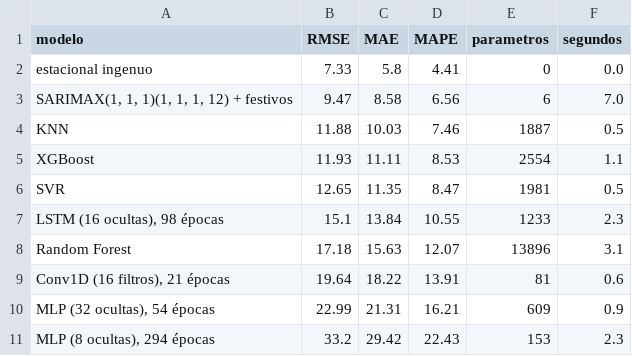
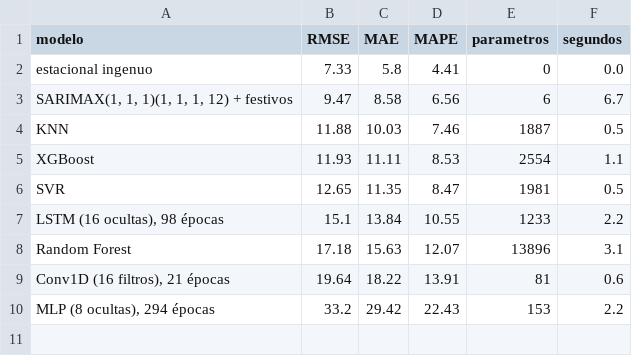
Before and after one commit to luisfermezaramrez-stack/st-2026-2-miniproyecto-02, a CSV file: resultados/metricas.csv, drawn as a sheet.

Commit message:
Seleccionar el tamaño del MLP con la validación temporal
La parte 4 del enunciado exige elegir las épocas y el tamaño del MLP
entre al menos dos con una validación temporal anterior al backtest.
validar_redes entrena las dos candidatas (8 y 32 ocultas), compara su
pérdida de validación y solo deja pasar al backtest la de menor pérdida;
el guion imprime la elección.

Queda una MLP en la tabla: metricas.csv tiene ahora nueve filas con las
tres redes, y el informe explica la elección y describe la tabla nueva.
Las demás cifras no cambian.

```diff
--- a/resultados/metricas.csv
+++ b/resultados/metricas.csv
@@ -2,3 +2,3 @@ modelo,RMSE,MAE,MAPE,parametros,segundos
 estacional ingenuo,7.33,5.8,4.41,0,0.0
-"SARIMAX(1, 1, 1)(1, 1, 1, 12) + festivos",9.47,8.58,6.56,6,7.0
+"SARIMAX(1, 1, 1)(1, 1, 1, 12) + festivos",9.47,8.58,6.56,6,6.7
 KNN,11.88,10.03,7.46,1887,0.5
@@ -6,6 +6,5 @@ XGBoost,11.93,11.11,8.53,2554,1.1
 SVR,12.65,11.35,8.47,1981,0.5
-"LSTM (16 ocultas), 98 épocas",15.1,13.84,10.55,1233,2.3
+"LSTM (16 ocultas), 98 épocas",15.1,13.84,10.55,1233,2.2
 Random Forest,17.18,15.63,12.07,13896,3.1
 "Conv1D (16 filtros), 21 épocas",19.64,18.22,13.91,81,0.6
-"MLP (32 ocultas), 54 épocas",22.99,21.31,16.21,609,0.9
-"MLP (8 ocultas), 294 épocas",33.2,29.42,22.43,153,2.3
+"MLP (8 ocultas), 294 épocas",33.2,29.42,22.43,153,2.2
```
Also changed, not shown: 2 other files.
